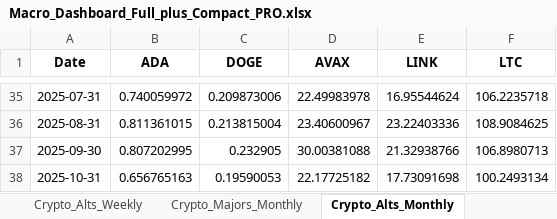
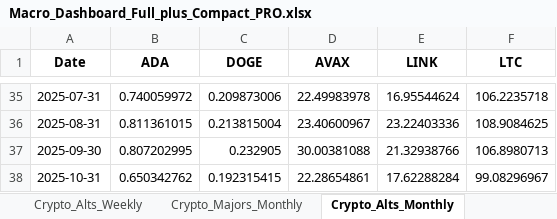
Before and after one commit to kcs1040/invest-dashboard, an Excel workbook: data_pro/Macro_Dashboard_Full_plus_Compact_PRO.xlsx, sheet Crypto_Alts_Monthly, drawn as a sheet; only a part is shown, gaps mark what is left out; values as stored, in another font and other column widths than the file's, no borders; the diff names each change by its address in the sheet, - before the commit and + after, or states it on an @@ line.

```diff
--- a/data_pro/Macro_Dashboard_Full_plus_Compact_PRO.xlsx (sheet Crypto_Alts_Monthly)
+++ b/data_pro/Macro_Dashboard_Full_plus_Compact_PRO.xlsx (sheet Crypto_Alts_Monthly)
-B38 (ADA): 0.656765163
+B38 (ADA): 0.650342762
-C38 (DOGE): 0.19590053
+C38 (DOGE): 0.192315415
-D38 (AVAX): 22.17725182
+D38 (AVAX): 22.28654861
-E38 (LINK): 17.73091698
+E38 (LINK): 17.62288284
-F38 (LTC): 100.2493134
+F38 (LTC): 99.08296967
```
Also changed, not shown: sheet Crypto_Majors_Daily, sheet Crypto_Alts_Daily, sheet Crypto_Majors_Weekly, sheet Crypto_Alts_Weekly, sheet Crypto_Majors_Monthly, sheet Macro_Inputs_Weekly, 4 more sheets, 2 other files.
